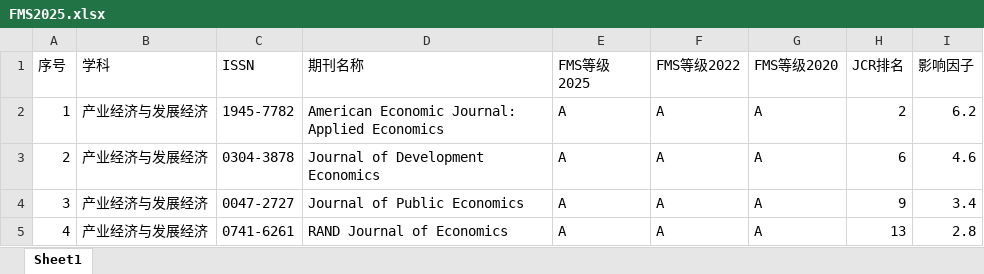
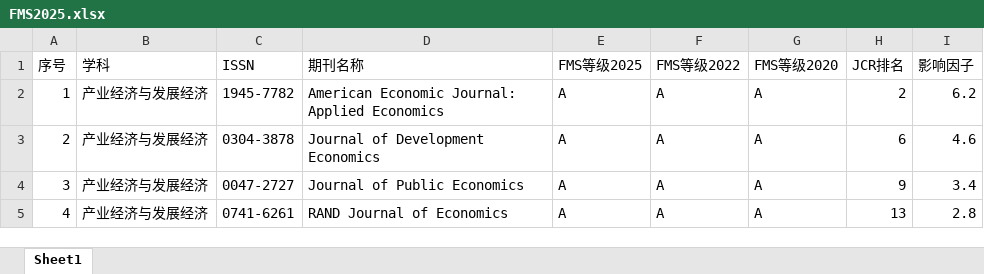
Before and after one commit to dm-dut/dm-dut.github.io, an Excel workbook: FMS2025.xlsx, sheet Sheet1, drawn as a sheet; only a part is shown; values as stored, in another font and other column widths than the file's, no borders; ↵ is a line break in a cell; the diff names each change by its address in the sheet, - before the commit and + after, or states it on an @@ line.

```diff
--- a/FMS2025.xlsx (sheet Sheet1)
+++ b/FMS2025.xlsx (sheet Sheet1)
-E1: FMS等级 ↵ 2025
+E1: FMS等级2025
```
Also changed, not shown: 1 other file.
